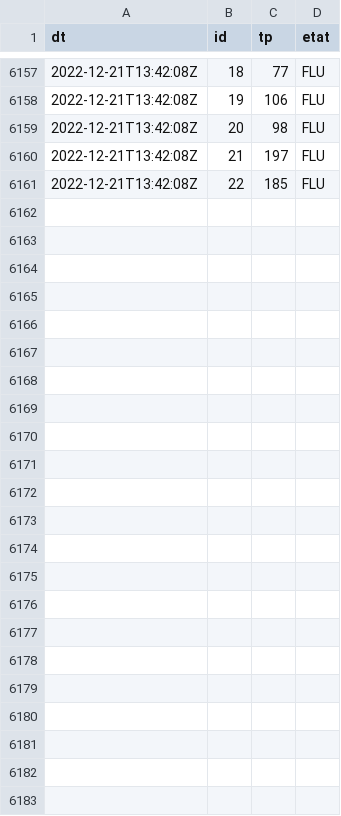
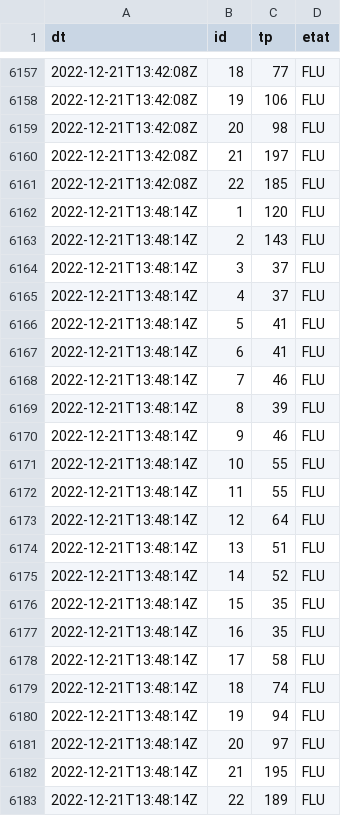
Before and after one commit to glefait/public-data, a CSV file: mq/routeinfo/tp.csv, drawn as a sheet; only a part is shown, gaps mark what is left out.

```diff
--- a/mq/routeinfo/tp.csv
+++ b/mq/routeinfo/tp.csv
@@ -6161 +6161,23 @@ dt,id,tp,etat
 "2022-12-21T13:42:08Z","22",185,"FLU"
+"2022-12-21T13:48:14Z","1",120,"FLU"
+"2022-12-21T13:48:14Z","2",143,"FLU"
+"2022-12-21T13:48:14Z","3",37,"FLU"
+"2022-12-21T13:48:14Z","4",37,"FLU"
+"2022-12-21T13:48:14Z","5",41,"FLU"
+"2022-12-21T13:48:14Z","6",41,"FLU"
+"2022-12-21T13:48:14Z","7",46,"FLU"
+"2022-12-21T13:48:14Z","8",39,"FLU"
+"2022-12-21T13:48:14Z","9",46,"FLU"
+"2022-12-21T13:48:14Z","10",55,"FLU"
+"2022-12-21T13:48:14Z","11",55,"FLU"
+"2022-12-21T13:48:14Z","12",64,"FLU"
+"2022-12-21T13:48:14Z","13",51,"FLU"
+"2022-12-21T13:48:14Z","14",52,"FLU"
+"2022-12-21T13:48:14Z","15",35,"FLU"
+"2022-12-21T13:48:14Z","16",35,"FLU"
+"2022-12-21T13:48:14Z","17",58,"FLU"
+"2022-12-21T13:48:14Z","18",74,"FLU"
+"2022-12-21T13:48:14Z","19",94,"FLU"
+"2022-12-21T13:48:14Z","20",97,"FLU"
+"2022-12-21T13:48:14Z","21",195,"FLU"
+"2022-12-21T13:48:14Z","22",189,"FLU"
```
